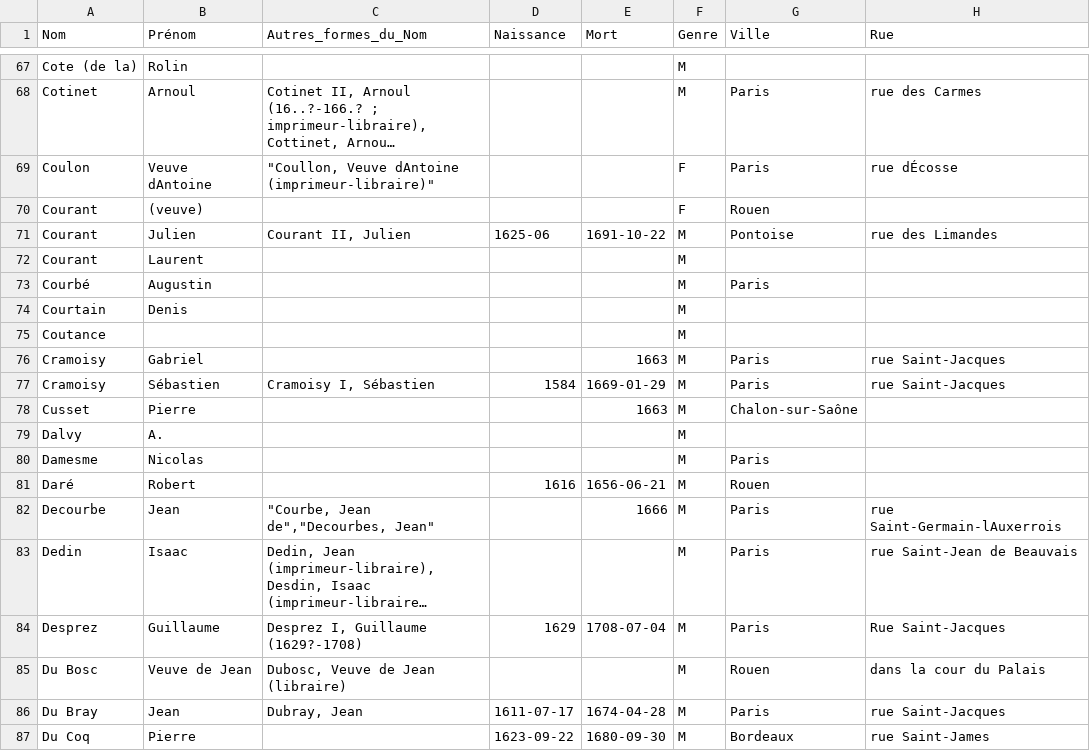
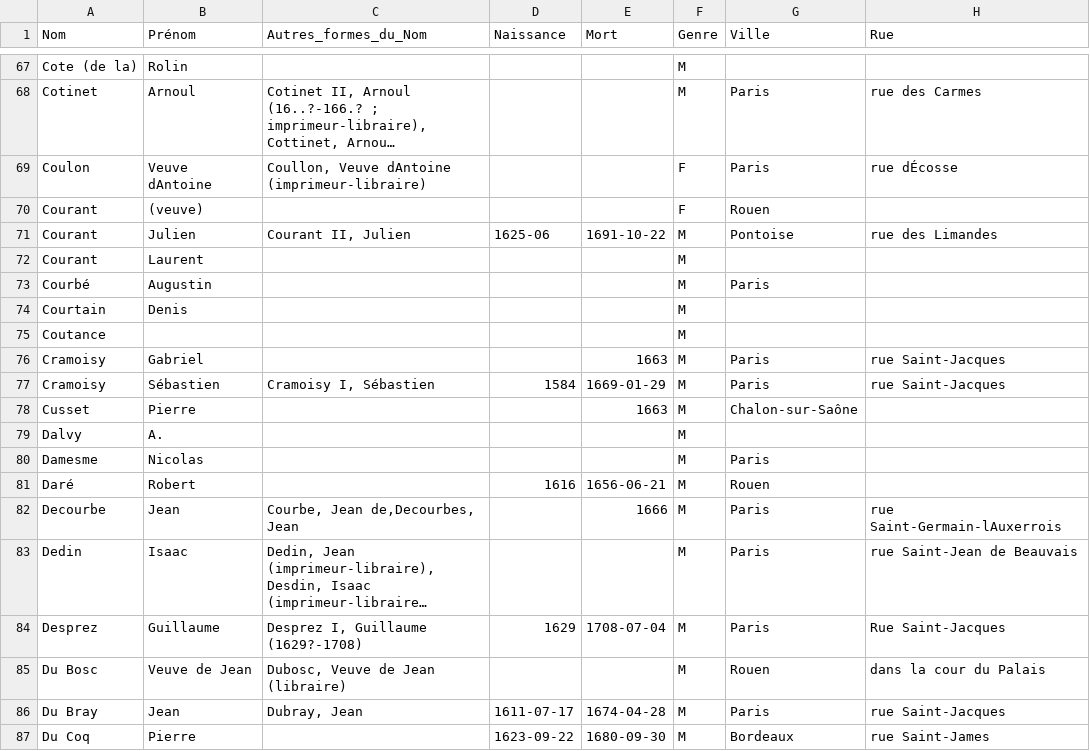
Before and after one commit to Imprinters/printersDatabase, a CSV file: CSV/Antonomaz/base_imprimeurs_joined.csv, drawn as a sheet; only a part is shown, gaps mark what is left out; long unchanged cells end in …; the diff names each change by its address in the sheet, - before the commit and + after, or states it on an @@ line.

Commit message:
update

```diff
--- a/CSV/Antonomaz/base_imprimeurs_joined.csv
+++ b/CSV/Antonomaz/base_imprimeurs_joined.csv
-C69 (Autres_formes_du_Nom): "Coullon, Veuve dAntoine (imprimeur-libraire)"
+C69 (Autres_formes_du_Nom): Coullon, Veuve dAntoine (imprimeur-libraire)
-C82 (Autres_formes_du_Nom): "Courbe, Jean de","Decourbes, Jean"
+C82 (Autres_formes_du_Nom): Courbe, Jean de,Decourbes, Jean
```
